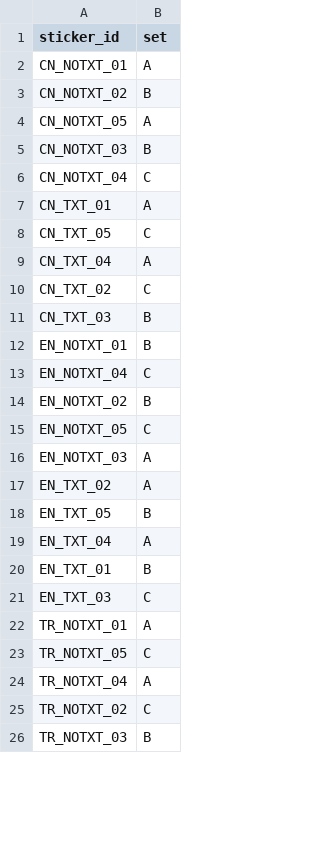
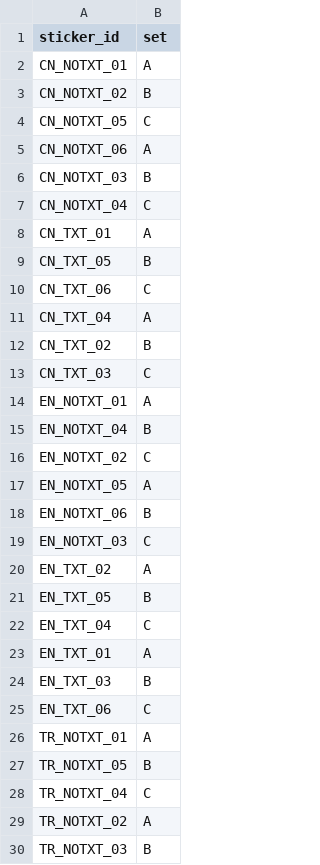
Before and after one commit to burakdon/sticker-comms, a CSV file: data/sticker_sets.csv, drawn as a sheet; only a part is shown; the diff covers the shown part only.

```diff
--- a/data/sticker_sets.csv
+++ b/data/sticker_sets.csv
@@ -3,3 +3,4 @@ CN_NOTXT_01,A
 CN_NOTXT_02,B
-CN_NOTXT_05,A
+CN_NOTXT_05,C
+CN_NOTXT_06,A
 CN_NOTXT_03,B
@@ -7,20 +8,23 @@ CN_NOTXT_04,C
 CN_TXT_01,A
-CN_TXT_05,C
+CN_TXT_05,B
+CN_TXT_06,C
 CN_TXT_04,A
-CN_TXT_02,C
-CN_TXT_03,B
-EN_NOTXT_01,B
-EN_NOTXT_04,C
-EN_NOTXT_02,B
-EN_NOTXT_05,C
-EN_NOTXT_03,A
+CN_TXT_02,B
+CN_TXT_03,C
+EN_NOTXT_01,A
+EN_NOTXT_04,B
+EN_NOTXT_02,C
+EN_NOTXT_05,A
+EN_NOTXT_06,B
+EN_NOTXT_03,C
 EN_TXT_02,A
 EN_TXT_05,B
-EN_TXT_04,A
-EN_TXT_01,B
-EN_TXT_03,C
+EN_TXT_04,C
+EN_TXT_01,A
+EN_TXT_03,B
+EN_TXT_06,C
 TR_NOTXT_01,A
-TR_NOTXT_05,C
-TR_NOTXT_04,A
-TR_NOTXT_02,C
+TR_NOTXT_05,B
+TR_NOTXT_04,C
+TR_NOTXT_02,A
 TR_NOTXT_03,B
```
Also changed, not shown: 3 added rows, 1 removed row and 3 edited cells elsewhere in this file, data/stimuli.csv, outputs/tables/power_simulation.csv, 19 other files.
